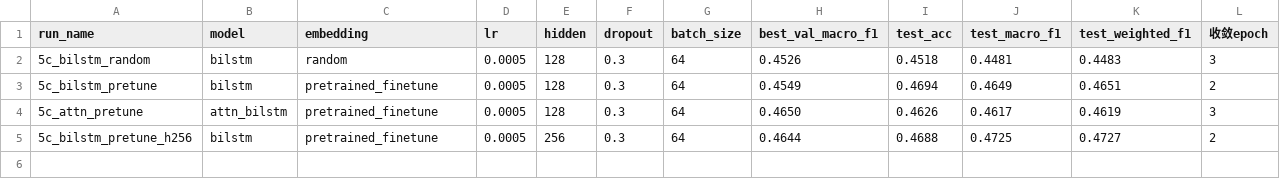
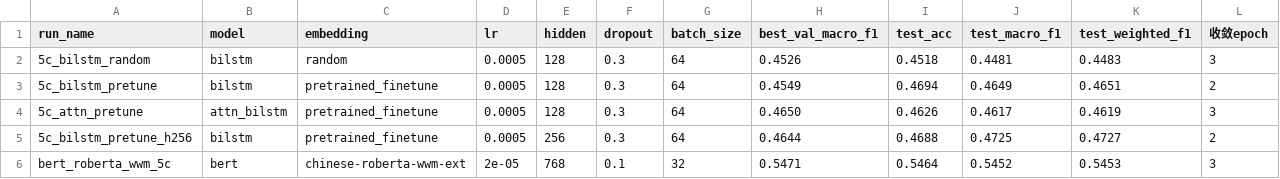
Before and after one commit to dio126/--CINEMOOD, a CSV file: outputs/experiments_summary_5class.csv, drawn as a sheet.

```diff
--- a/outputs/experiments_summary_5class.csv
+++ b/outputs/experiments_summary_5class.csv
@@ -5 +5,2 @@
 5c_bilstm_pretune_h256,bilstm,pretrained_finetune,0.0005,256,0.3,64,0.4644,0.4688,0.4725,0.4727,2
+bert_roberta_wwm_5c,bert,chinese-roberta-wwm-ext,2e-05,768,0.1,32,0.5471,0.5464,0.5452,0.5453,3
```
Also changed, not shown: outputs/eval_report/external_benchmark_summary.csv, 14 other files.
